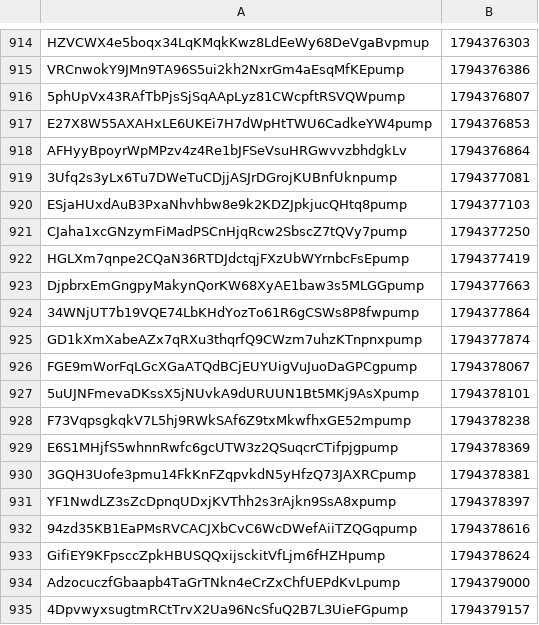
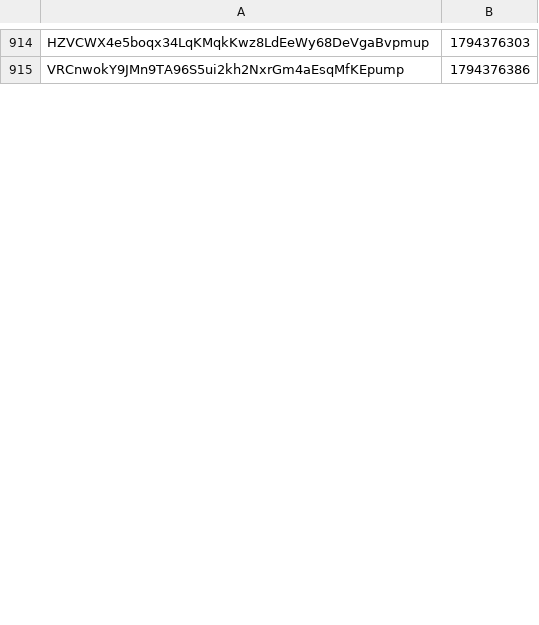
Before and after one commit to organelito23/arturocasas, a CSV file: graduadas.csv, drawn as a sheet; only a part is shown, gaps mark what is left out; removed rows and columns are numbered as before the commit, all else as after; the diff covers the shown part only; the diff names each change by its address in the sheet, - before the commit and + after, or states it on an @@ line.

```diff
--- a/graduadas.csv
+++ b/graduadas.csv
-row 916: 5phUpVx43RAfTbPjsSjSqAApLyz81CWcpftRSVQWpump | 1794376807
-row 917: E27X8W55AXAHxLE6UKEi7H7dWpHtTWU6CadkeYW4pump | 1794376853
-row 918: AFHyyBpoyrWpMPzv4z4Re1bJFSeVsuHRGwvvzbhdgkLv | 1794376864
-row 919: 3Ufq2s3yLx6Tu7DWeTuCDjjASJrDGrojKUBnfUknpump | 1794377081
-row 920: ESjaHUxdAuB3PxaNhvhbw8e9k2KDZJpkjucQHtq8pump | 1794377103
-row 921: CJaha1xcGNzymFiMadPSCnHjqRcw2SbscZ7tQVy7pump | 1794377250
-row 922: HGLXm7qnpe2CQaN36RTDJdctqjFXzUbWYrnbcFsEpump | 1794377419
-row 923: DjpbrxEmGngpyMakynQorKW68XyAE1baw3s5MLGGpump | 1794377663
-row 924: 34WNjUT7b19VQE74LbKHdYozTo61R6gCSWs8P8fwpump | 1794377864
-row 925: GD1kXmXabeAZx7qRXu3thqrfQ9CWzm7uhzKTnpnxpump | 1794377874
-row 926: FGE9mWorFqLGcXGaATQdBCjEUYUigVuJuoDaGPCgpump | 1794378067
-row 927: 5uUJNFmevaDKssX5jNUvkA9dURUUN1Bt5MKj9AsXpump | 1794378101
-row 928: F73VqpsgkqkV7L5hj9RWkSAf6Z9txMkwfhxGE52mpump | 1794378238
-row 929: E6S1MHjfS5whnnRwfc6gcUTW3z2QSuqcrCTifpjgpump | 1794378369
-row 930: 3GQH3Uofe3pmu14FkKnFZqpvkdN5yHfzQ73JAXRCpump | 1794378381
-row 931: YF1NwdLZ3sZcDpnqUDxjKVThh2s3rAjkn9SsA8xpump | 1794378397
-row 932: 94zd35KB1EaPMsRVCACJXbCvC6WcDWefAiiTZQGqpump | 1794378616
-row 933: GifiEY9KFpsccZpkHBUSQQxijsckitVfLjm6fHZHpump | 1794378624
-row 934: AdzocuczfGbaapb4TaGrTNkn4eCrZxChfUEPdKvLpump | 1794379000
-row 935: 4DpvwyxsugtmRCtTrvX2Ua96NcSfuQ2B7L3UieFGpump | 1794379157
```
Also changed, not shown: 11 added rows and 69 removed rows elsewhere in this file, 4 other files.
